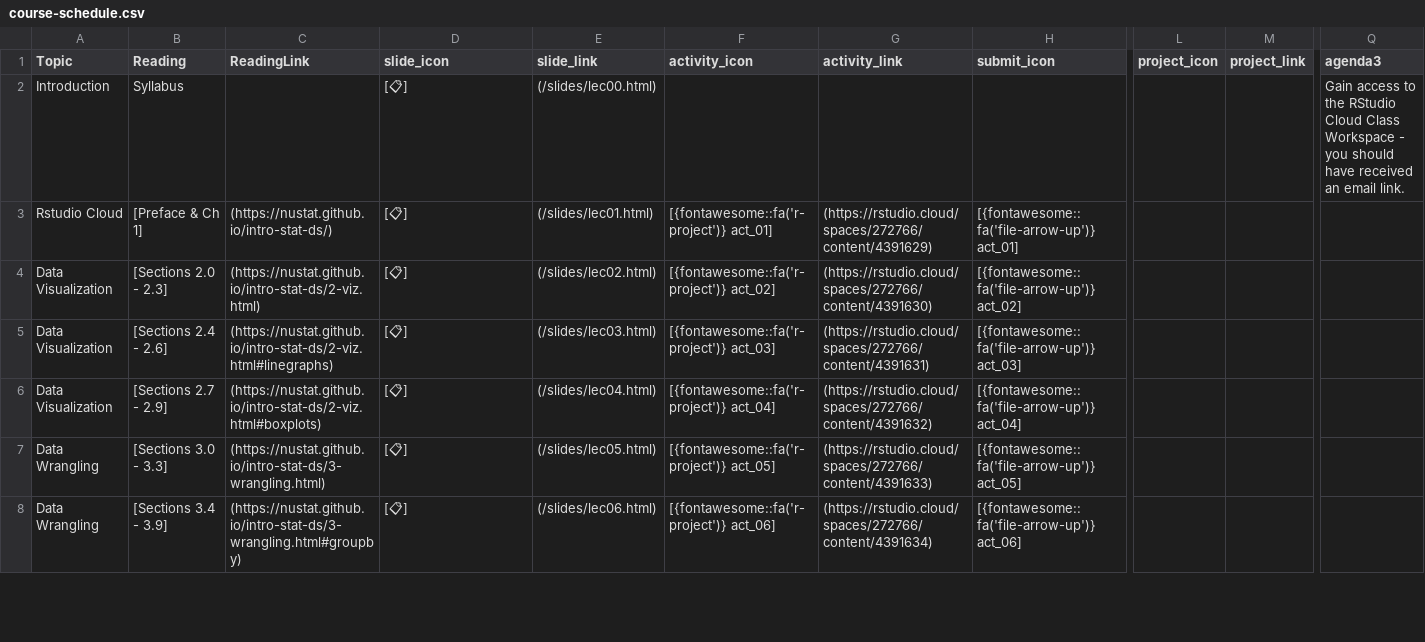
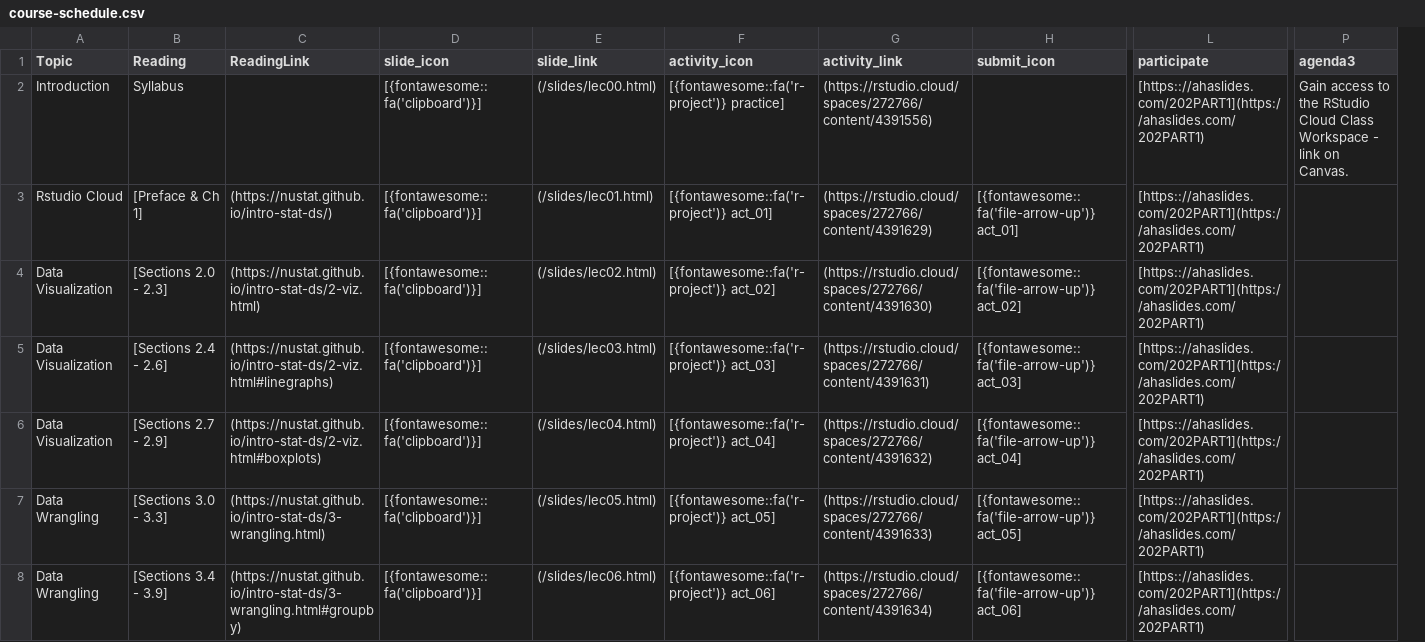
Before and after one commit to arvindkrishna87/stat202_website, a CSV file: documents/course-schedule.csv, drawn as a sheet; only a part is shown, gaps mark what is left out; removed rows and columns are numbered as before the commit, all else as after; the diff covers the shown part only; the diff names each change by its address in the sheet, - before the commit and + after, or states it on an @@ line.

```diff
--- a/documents/course-schedule.csv
+++ b/documents/course-schedule.csv
-column L (project_icon), empty
-column M (project_link), empty
+column L (participate), rows 2-8: all [https:://ahaslides.com/202PART1](https://ahaslides.com/202PART1)
-D2:D8 (slide_icon): [📋]
+D2:D8 (slide_icon): [{fontawesome::fa('clipboard')}]
-F2 (activity_icon): (empty)
+F2 (activity_icon): [{fontawesome::fa('r-project')} practice]
-G2 (activity_link): (empty)
+G2 (activity_link): (https://rstudio.cloud/spaces/272766/content/4391556)
-P2 (agenda3): …Workspace - you should have received an email link.
+P2 (agenda3): …Workspace - link on Canvas.
```
Also changed, not shown: 1 added row, 1 removed row and 16 edited cells elsewhere in this file, documents/agenda_final.csv, 14 other files.
